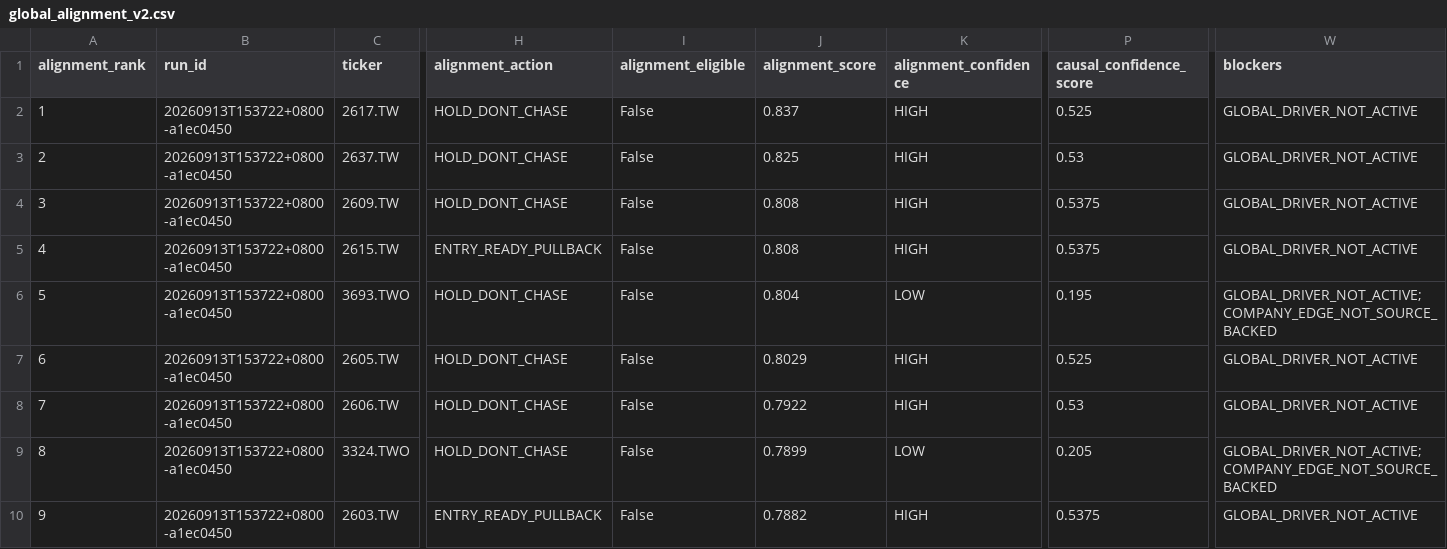
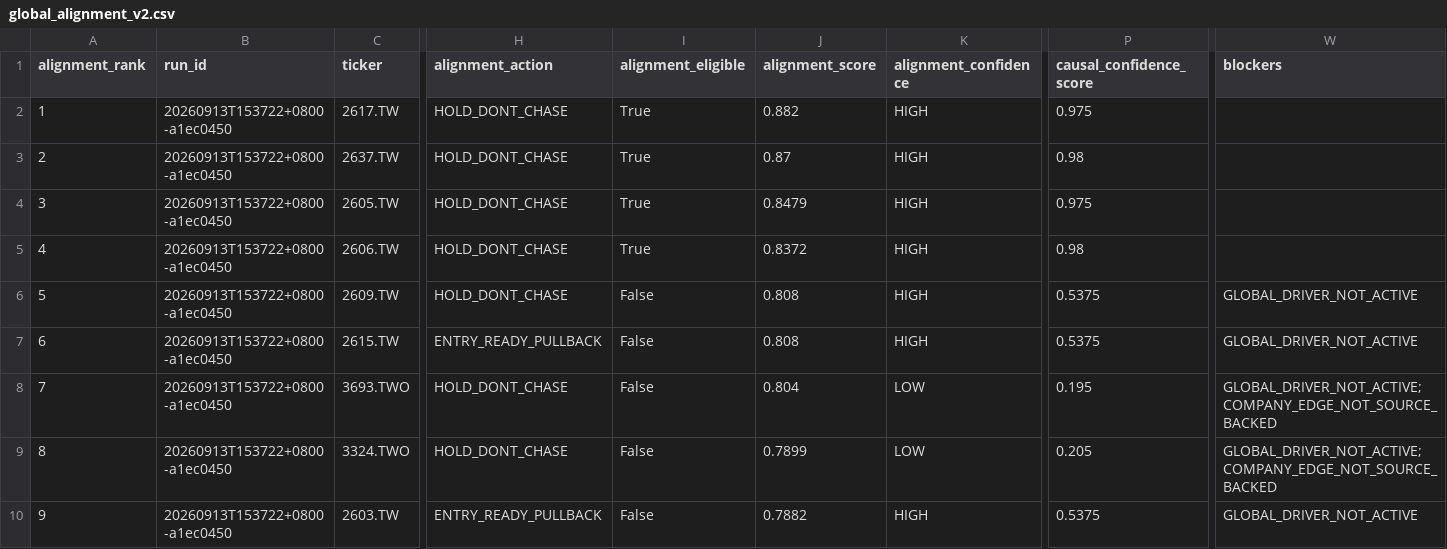
Before and after one commit to pa45251/alpha-hunter-v2, a CSV file: output/global_alignment_v2.csv, drawn as a sheet; only a part is shown, gaps mark what is left out; removed rows and columns are numbered as before the commit, all else as after; rows hold the shown columns only; the diff names each change by its address in the sheet, - before the commit and + after, or states it on an @@ line.

```diff
--- a/output/global_alignment_v2.csv
+++ b/output/global_alignment_v2.csv
-I2:I3 (alignment_eligible): False
+I2:I3 (alignment_eligible): True
-J2 (alignment_score): 0.837
+J2 (alignment_score): 0.882
-P2 (causal_confidence_score): 0.525
+P2 (causal_confidence_score): 0.975
-W2:W3 (blockers): GLOBAL_DRIVER_NOT_ACTIVE
+W2:W3 (blockers): (empty)
-J3 (alignment_score): 0.825
+J3 (alignment_score): 0.87
-P3 (causal_confidence_score): 0.53
+P3 (causal_confidence_score): 0.98
+row 4: 3 | 20260913T153722+0800-a1ec0450 | 2605.TW | HOLD_DONT_CHASE | True | 0.8479 | HIGH | 0.975
+row 5: 4 | 20260913T153722+0800-a1ec0450 | 2606.TW | HOLD_DONT_CHASE | True | 0.8372 | HIGH | 0.98
@@ column A (alignment_rank) renumbered between rows 6 and 8 @@
-row 7: 6 | 20260913T153722+0800-a1ec0450 | 2605.TW | HOLD_DONT_CHASE | False | 0.8029 | HIGH | 0.525 | GLOBAL_DRIVER_NOT_ACTIVE
-row 8: 7 | 20260913T153722+0800-a1ec0450 | 2606.TW | HOLD_DONT_CHASE | False | 0.7922 | HIGH | 0.53 | GLOBAL_DRIVER_NOT_ACTIVE
```
Also changed, not shown: output/decision_board.csv, output/decision_history.csv, 12 other files.
